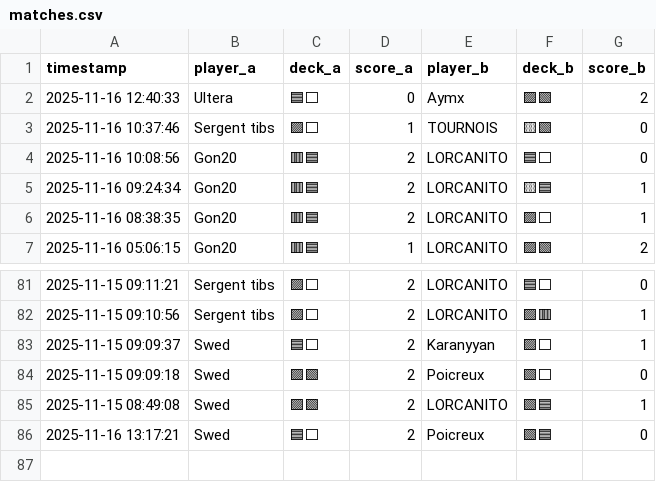
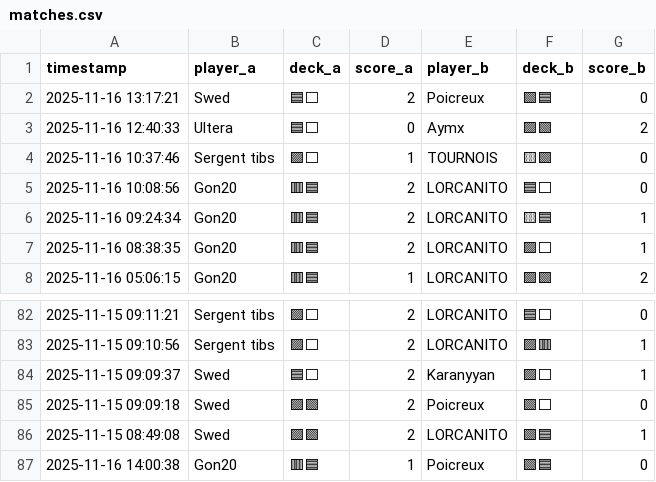
Before and after one commit to michaelbelcas-arch/site-eclypse, a CSV file: matches.csv, drawn as a sheet; only a part is shown, gaps mark what is left out.

Commit message:
Update matches.csv depuis l'app Streamlit

```diff
--- a/matches.csv
+++ b/matches.csv
@@ -1,2 +1,3 @@
 timestamp,player_a,deck_a,score_a,player_b,deck_b,score_b
+2025-11-16 13:17:21,Swed,🟦⬜,2,Poicreux,🟩🟦,0
 2025-11-16 12:40:33,Ultera,🟦⬜,0,Aymx,🟪🟩,2
@@ -85,2 +86,2 @@ timestamp,player_a,deck_a,score_a,player_b,deck_b,score_b
 2025-11-15 08:49:08,Swed,🟪🟩,2,LORCANITO,🟩🟦,1
-2025-11-16 13:17:21,Swed,🟦⬜,2,Poicreux,🟩🟦,0
+2025-11-16 14:00:38,Gon20,🟥🟦,1,Poicreux,🟩🟦,0
```
